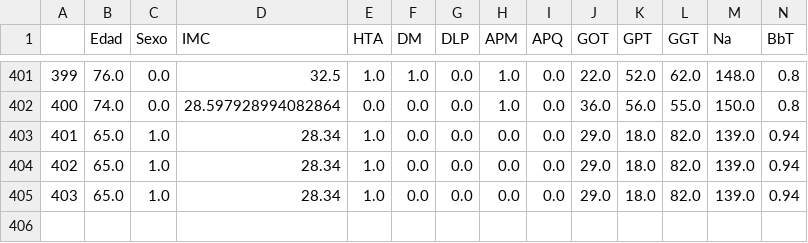
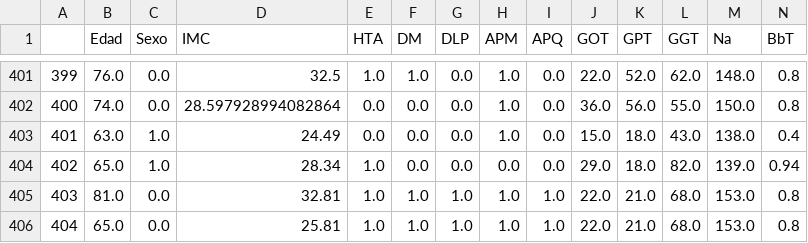
Before and after one commit to paucesagu/AppInjertos, a CSV file: servidorClasificador/datos_one_hot.csv, drawn as a sheet; only a part is shown, gaps mark what is left out; removed rows and columns are numbered as before the commit, all else as after; rows hold the shown columns only; the diff names each change by its address in the sheet, - before the commit and + after, or states it on an @@ line.

```diff
--- a/servidorClasificador/datos_one_hot.csv
+++ b/servidorClasificador/datos_one_hot.csv
+row 403: 401 | 63.0 | 1.0 | 24.49 | 0.0 | 0.0 | 0.0 | 1.0 | 0.0 | 15.0 | 18.0 | 43.0 | 138.0 | 0.4
@@ column A renumbered in row 404 @@
-row 404: 402 | 65.0 | 1.0 | 28.34 | 1.0 | 0.0 | 0.0 | 0.0 | 0.0 | 29.0 | 18.0 | 82.0 | 139.0 | 0.94
-row 405: 403 | 65.0 | 1.0 | 28.34 | 1.0 | 0.0 | 0.0 | 0.0 | 0.0 | 29.0 | 18.0 | 82.0 | 139.0 | 0.94
+row 405: 403 | 81.0 | 0.0 | 32.81 | 1.0 | 1.0 | 1.0 | 1.0 | 1.0 | 22.0 | 21.0 | 68.0 | 153.0 | 0.8
+row 406: 404 | 65.0 | 0.0 | 25.81 | 1.0 | 1.0 | 1.0 | 1.0 | 1.0 | 22.0 | 21.0 | 68.0 | 153.0 | 0.8
```
Also changed, not shown: 12 other files.
